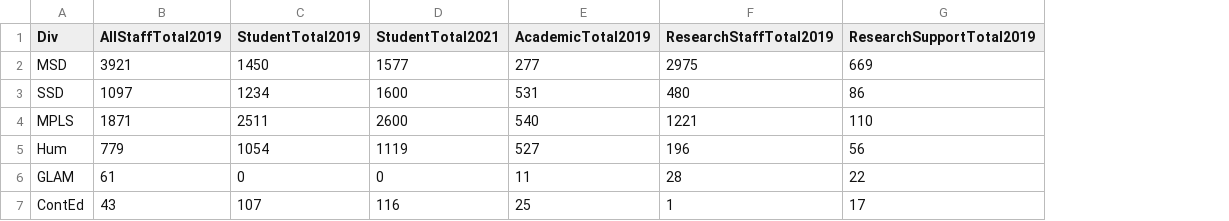
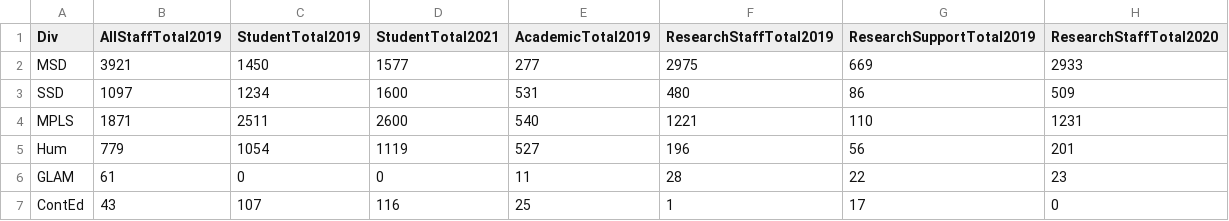
Before and after one commit to MalikaIhle/RROxSurvey, a CSV file: Data/TargetNumbers.csv, drawn as a sheet; the diff names each change by its address in the sheet, - before the commit and + after, or states it on an @@ line.

Commit message:
add research staff headcount from 2020 as provided by researcher hub

```diff
--- a/Data/TargetNumbers.csv
+++ b/Data/TargetNumbers.csv
+column H (ResearchStaffTotal2020), rows 2-7: 2933 | 509 | 1231 | 201 | 23 | 0
```
